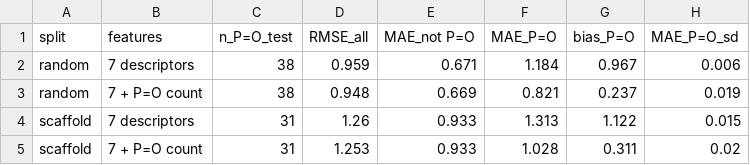
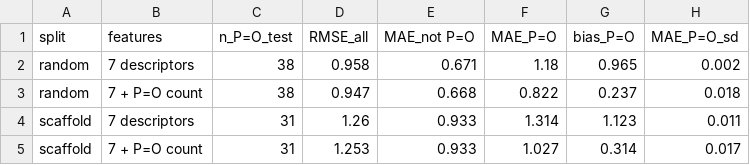
Before and after one commit to Ash679-ux/chem-ml-solubility, a CSV file: results_external_ulrich.csv, drawn as a sheet.

```diff
--- a/results_external_ulrich.csv
+++ b/results_external_ulrich.csv
@@ -1,5 +1,5 @@
 split,features,n_P=O_test,RMSE_all,MAE_not P=O,MAE_P=O,bias_P=O,MAE_P=O_sd
-random,7 descriptors,38,0.959,0.671,1.184,0.967,0.006
-random,7 + P=O count,38,0.948,0.669,0.821,0.237,0.019
-scaffold,7 descriptors,31,1.26,0.933,1.313,1.122,0.015
-scaffold,7 + P=O count,31,1.253,0.933,1.028,0.311,0.02
+random,7 descriptors,38,0.958,0.671,1.18,0.965,0.002
+random,7 + P=O count,38,0.947,0.668,0.822,0.237,0.018
+scaffold,7 descriptors,31,1.26,0.933,1.314,1.123,0.011
+scaffold,7 + P=O count,31,1.253,0.933,1.027,0.314,0.017
```
Also changed, not shown: results_control.csv, results_control_ulrich.csv, 5 other files.
